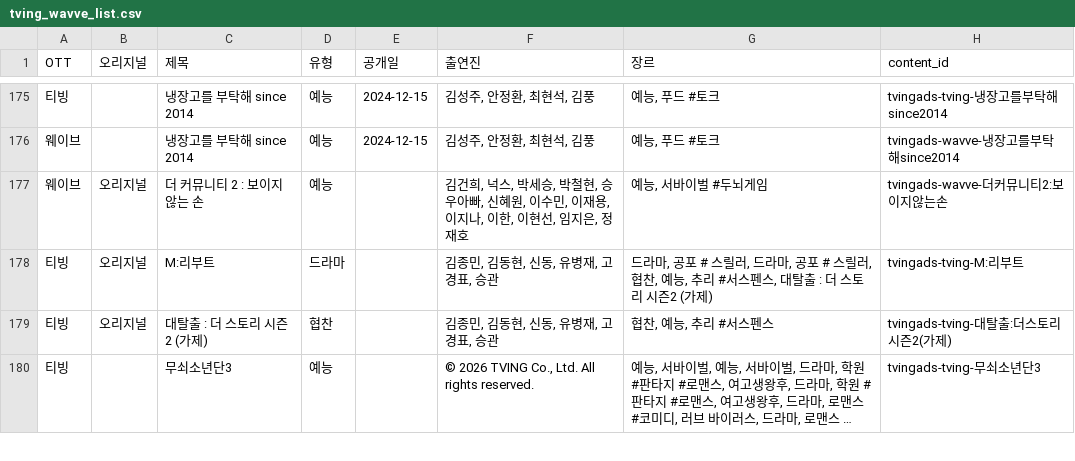
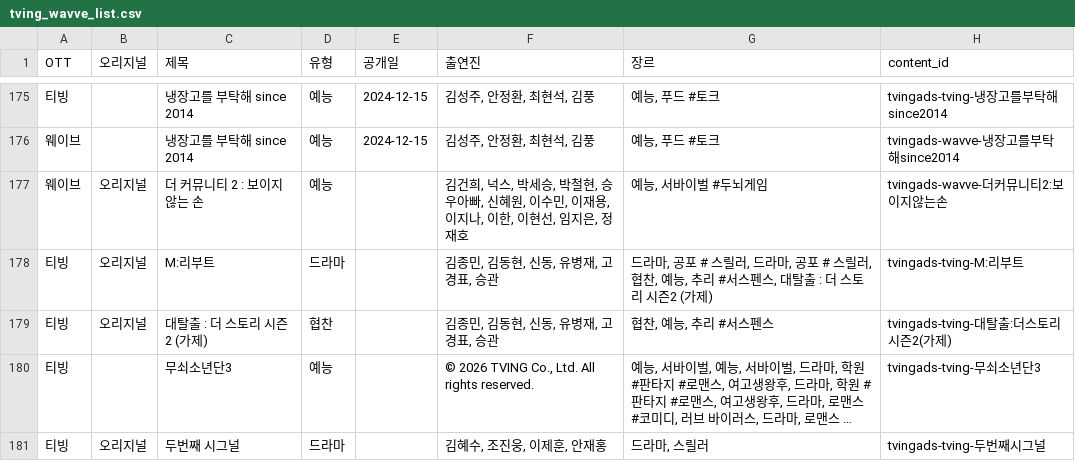
Before and after one commit to ktnasmedia/guide-portal, a CSV file: tving_wavve_list.csv, drawn as a sheet; only a part is shown, gaps mark what is left out; long unchanged cells end in …; the diff covers the shown part only; the diff names each change by its address in the sheet, - before the commit and + after, or states it on an @@ line.

```diff
--- a/tving_wavve_list.csv
+++ b/tving_wavve_list.csv
+row 181: 티빙 | 오리지널 | 두번째 시그널 | 드라마 |  | 김혜수, 조진웅, 이제훈, 안재홍 | 드라마, 스릴러 | tvingads-tving-두번째시그널
```
Also changed, not shown: 4 edited cells elsewhere in this file, 3 other files.
